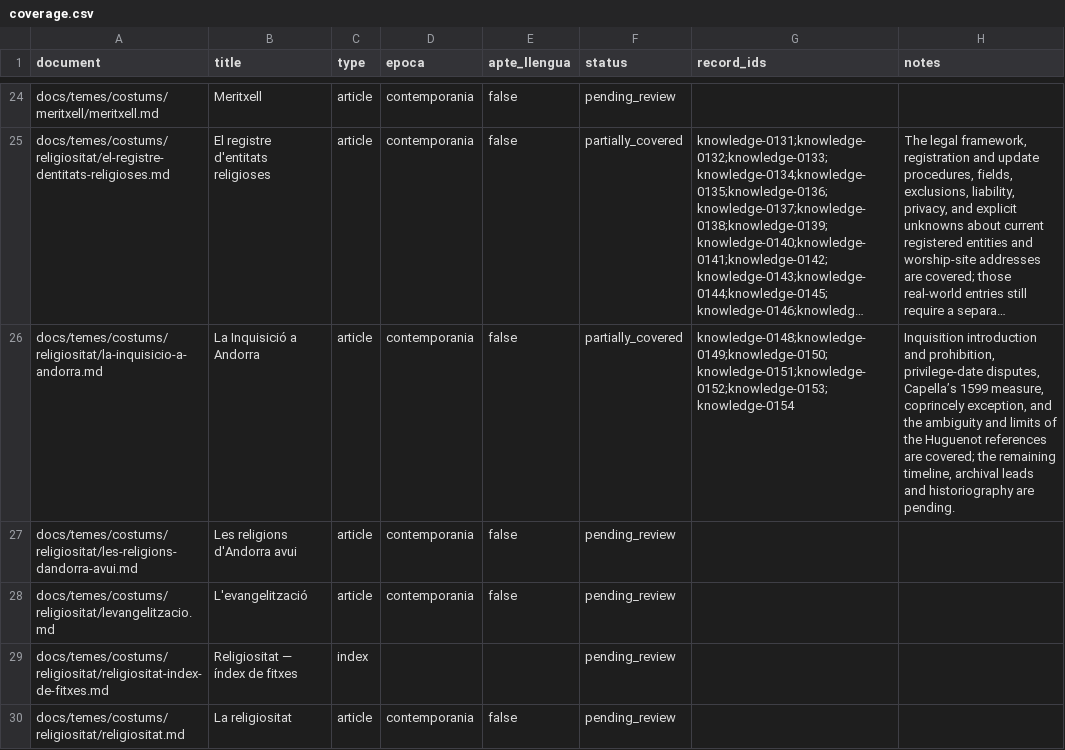
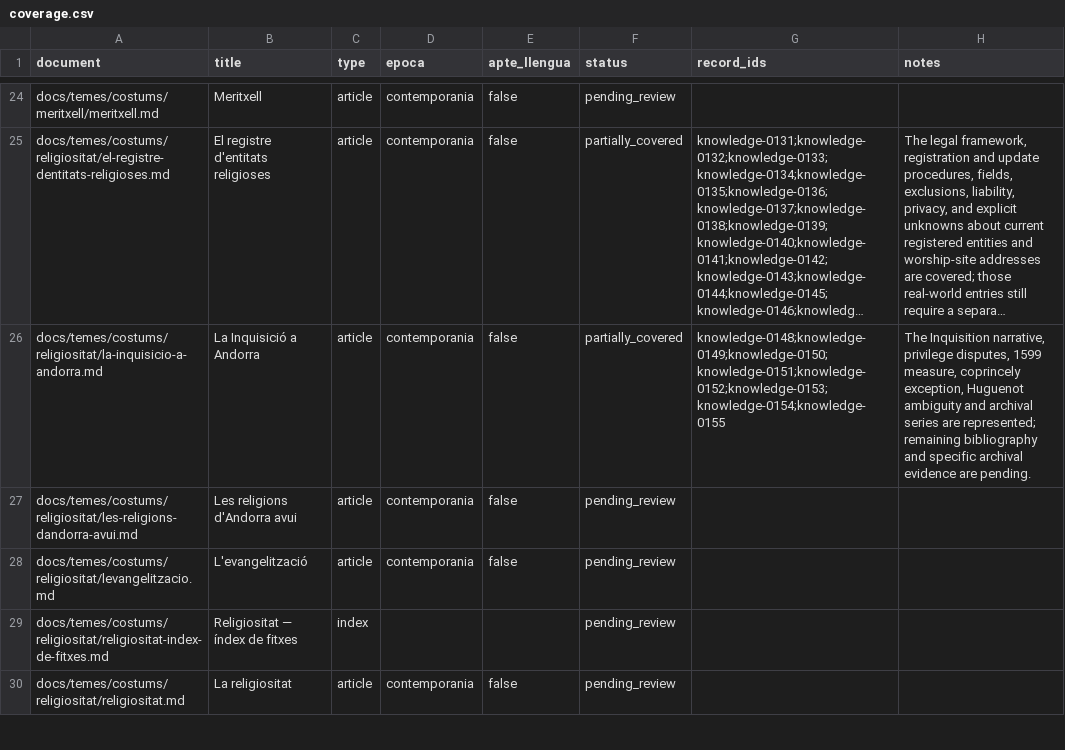
Before and after one commit to ericrisco/maia, a CSV file: training-data/knowledge/work/coverage.csv, drawn as a sheet; only a part is shown, gaps mark what is left out; long unchanged cells end in …; the diff names each change by its address in the sheet, - before the commit and + after, or states it on an @@ line.

Commit message:
✨ data(knowledge): map historical religious records

```diff
--- a/training-data/knowledge/work/coverage.csv
+++ b/training-data/knowledge/work/coverage.csv
-G26 (record_ids): knowledge-0148;knowledge-0149;knowledge-0150;knowledge-0151;knowledge-0152;knowledge-0153;knowledge-0154
+G26 (record_ids): knowledge-0148;knowledge-0149;knowledge-0150;knowledge-0151;knowledge-0152;knowledge-0153;knowledge-0154;knowledge-0155
-H26 (notes): Inquisition introduction and prohibition, privilege-date disputes, Capella’s 1599 measure, coprincely exception, and the ambiguity and limits of the Huguenot references are covered; the remaining timeline, archival leads and historiography are pending.
+H26 (notes): The Inquisition narrative, privilege disputes, 1599 measure, coprincely exception, Huguenot ambiguity and archival series are represented; remaining bibliography and specific archival evidence are pending.
```
Also changed, not shown: 3 other files.
